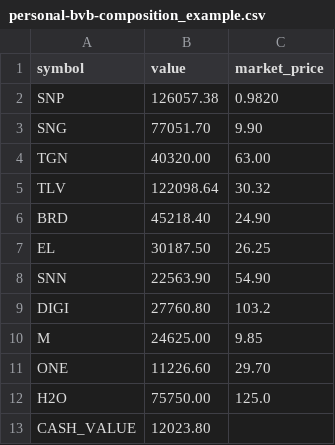
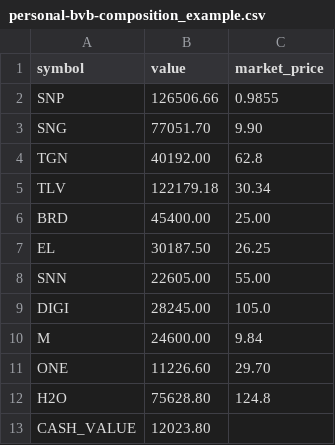
Before and after one commit to DragosGeornoiu/bvb-index-distribution, a CSV file: input/personal-bvb-composition_example.csv, drawn as a sheet.

```diff
--- a/input/personal-bvb-composition_example.csv
+++ b/input/personal-bvb-composition_example.csv
@@ -1,13 +1,13 @@
 symbol,value,market_price
-SNP,126057.38,0.9820
+SNP,126506.66,0.9855
 SNG,77051.70,9.90
-TGN,40320.00,63.00
-TLV,122098.64,30.32
-BRD,45218.40,24.90
+TGN,40192.00,62.8
+TLV,122179.18,30.34
+BRD,45400.00,25.00
 EL,30187.50,26.25
-SNN,22563.90,54.90
-DIGI,27760.80,103.2
-M,24625.00,9.85
+SNN,22605.00,55.00
+DIGI,28245.00,105.0
+M,24600.00,9.84
 ONE,11226.60,29.70
-H2O,75750.00,125.0
+H2O,75628.80,124.8
 CASH_VALUE,12023.80,
```
Also changed, not shown: 1 other file.
